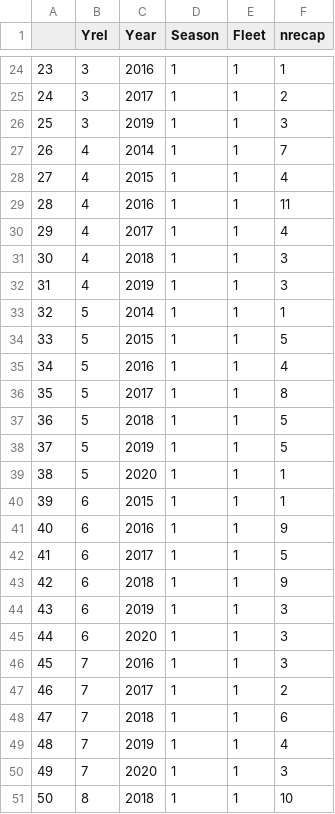
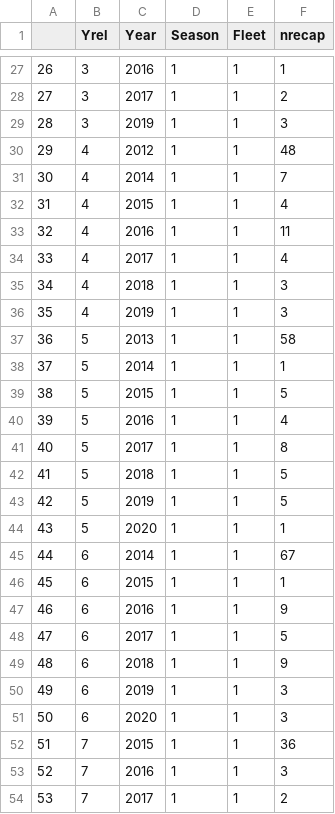
Before and after one commit to Blue-Matter/SJR_sturgeon, a CSV file: processed_data/tag_recapture.csv, drawn as a sheet; only a part is shown, gaps mark what is left out; the shorter side is filled out with more unchanged rows; the diff covers the shown part only; the diff names each change by its address in the sheet, - before the commit and + after, or states it on an @@ line.

```diff
--- a/processed_data/tag_recapture.csv
+++ b/processed_data/tag_recapture.csv
@@ column A renumbered between rows 3 and 67 @@
+row 30: 29 | 4 | 2012 | 1 | 1 | 48
+row 37: 36 | 5 | 2013 | 1 | 1 | 58
+row 45: 44 | 6 | 2014 | 1 | 1 | 67
+row 52: 51 | 7 | 2015 | 1 | 1 | 36
```
Also changed, not shown: 8 added rows elsewhere in this file, processed_data/tag_release.csv, 3 other files.
